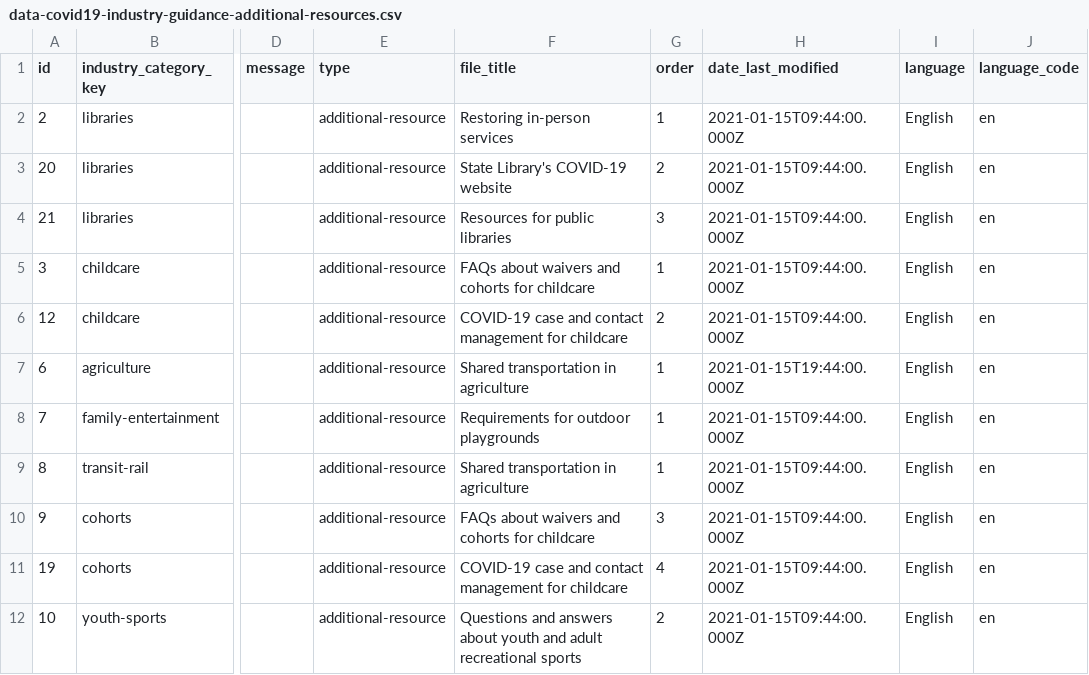
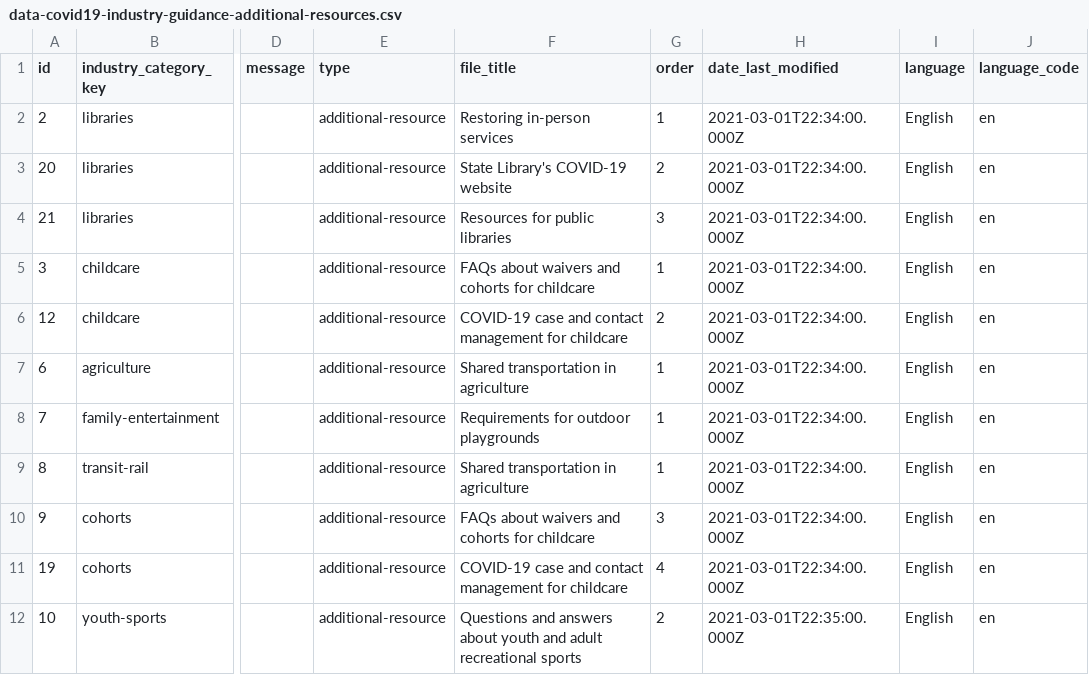
Before and after one commit to cagov/storybook-ca-gov, a CSV file: stories/web-components/cagov-reopening/api/auto-generated-data/csv/data-covid19-industry-guidance-additional-resources.csv, drawn as a sheet; only a part is shown, gaps mark what is left out; the diff covers the shown part only; the diff names each change by its address in the sheet, - before the commit and + after, or states it on an @@ line.

Commit message:
update reopening data

```diff
--- a/stories/web-components/cagov-reopening/api/auto-generated-data/csv/data-covid19-industry-guidance-additional-resources.csv
+++ b/stories/web-components/cagov-reopening/api/auto-generated-data/csv/data-covid19-industry-guidance-additional-resources.csv
-H2:H6 (date_last_modified): 2021-01-15T09:44:00.000Z
+H2:H6 (date_last_modified): 2021-03-01T22:34:00.000Z
-H7 (date_last_modified): 2021-01-15T19:44:00.000Z
+H7 (date_last_modified): 2021-03-01T22:34:00.000Z
-H8:H11 (date_last_modified): 2021-01-15T09:44:00.000Z
+H8:H11 (date_last_modified): 2021-03-01T22:34:00.000Z
-H12 (date_last_modified): 2021-01-15T09:44:00.000Z
+H12 (date_last_modified): 2021-03-01T22:35:00.000Z
```
Also changed, not shown: 2 added rows and 9 edited cells elsewhere in this file, stories/web-components/cagov-reopening/api/auto-generated-data/csv/data-covid19-industry-guidance-categories.csv, stories/web-components/cagov-reopening/api/auto-generated-data/csv/data-covid19-related-guidance-metadata.csv, 23 other files.
